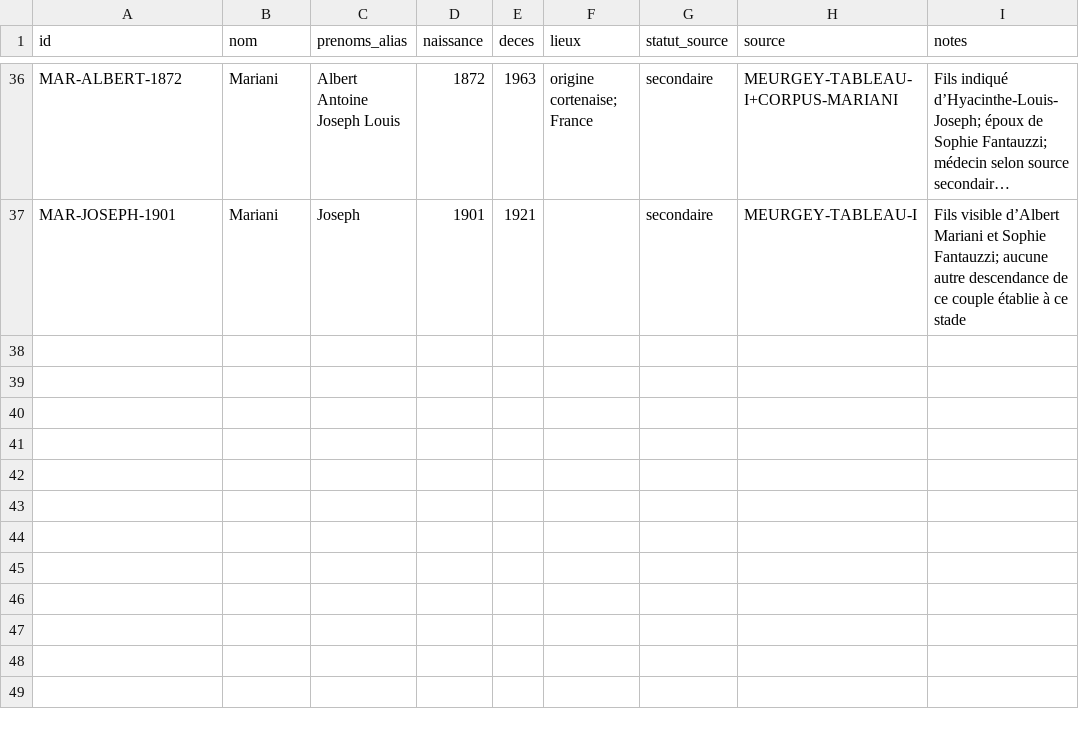
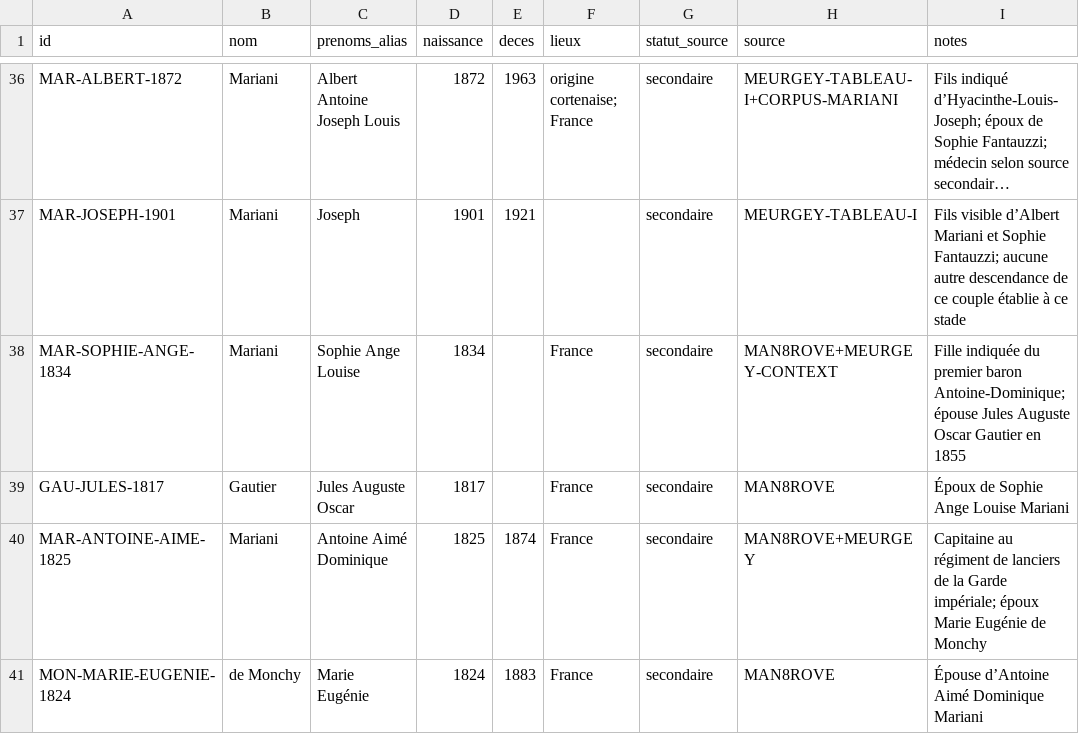
Before and after one commit to JeanHuguesRobert/barons-Mariani, a TSV file: musee-mariani/mariani/personnes.tsv, drawn as a sheet; only a part is shown, gaps mark what is left out; long unchanged cells end in …; the diff names each change by its address in the sheet, - before the commit and + after, or states it on an @@ line.

Commit message:
genealogy: add omitted first-baron children and Gautier alliance

```diff
--- a/musee-mariani/mariani/personnes.tsv
+++ b/musee-mariani/mariani/personnes.tsv
+row 38: MAR-SOPHIE-ANGE-1834 | Mariani | Sophie Ange Louise | 1834 |  | France | secondaire | MAN8ROVE+MEURGEY-CONTEXT | Fille indiquée du premier baron Antoine-Dominique; épouse Jules Auguste Oscar Gautier en 1855
+row 39: GAU-JULES-1817 | Gautier | Jules Auguste Oscar | 1817 |  | France | secondaire | MAN8ROVE | Époux de Sophie Ange Louise Mariani
+row 40: MAR-ANTOINE-AIME-1825 | Mariani | Antoine Aimé Dominique | 1825 | 1874 | France | secondaire | MAN8ROVE+MEURGEY | Capitaine au régiment de lanciers de la Garde impériale; époux Marie Eugénie de Monchy
+row 41: MON-MARIE-EUGENIE-1824 | de Monchy | Marie Eugénie | 1824 | 1883 | France | secondaire | MAN8ROVE | Épouse d’Antoine Aimé Dominique Mariani
```
